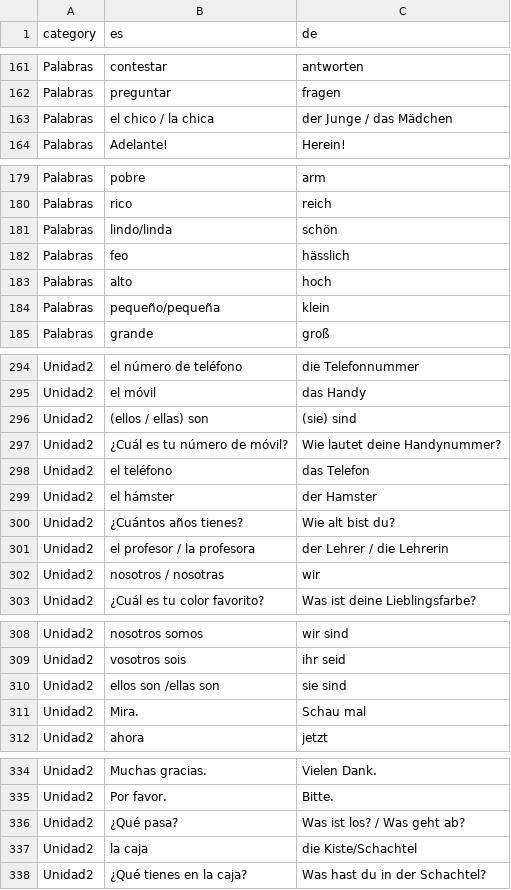
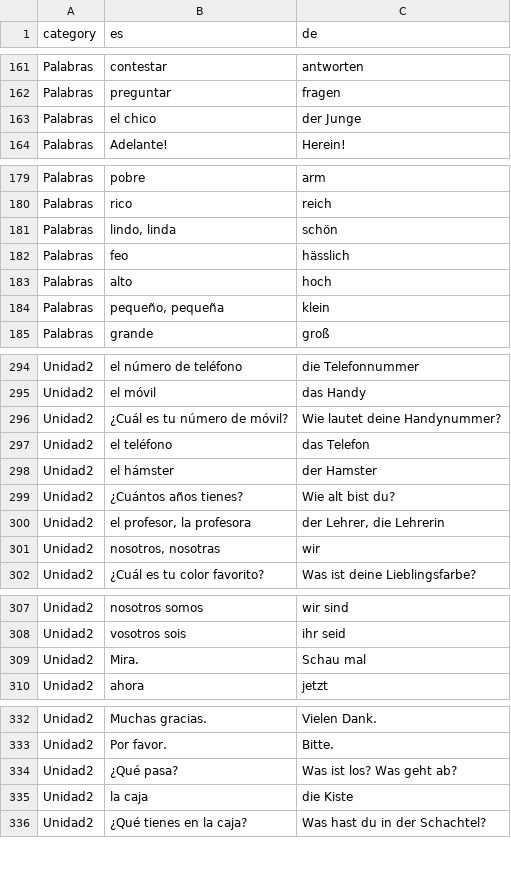
Before and after one commit to adriemel/tap-to-vocab, a TSV file: data/words.tsv, drawn as a sheet; only a part is shown, gaps mark what is left out; the diff covers the shown part only.

Commit message:
Refactor translations for consistency and clarity

```diff
--- a/data/words.tsv
+++ b/data/words.tsv
@@ -162,3 +162,3 @@ Palabras	contestar	antworten
 Palabras	preguntar	fragen
-Palabras	el chico / la chica	der Junge / das Mädchen
+Palabras	el chico 	der Junge
 Palabras	Adelante!	Herein!
@@ -180,6 +180,6 @@ Palabras	pobre	arm
 Palabras	rico	reich
-Palabras	lindo/linda	schön
+Palabras	lindo, linda	schön
 Palabras	feo	hässlich
 Palabras	alto	hoch
-Palabras	pequeño/pequeña	klein
+Palabras	pequeño, pequeña	klein
 Palabras	grande	groß
@@ -295,3 +295,2 @@ Unidad2	el número de teléfono 	die Telefonnummer
 Unidad2	el móvil 	das Handy
-Unidad2	(ellos / ellas) son 	(sie) sind
 Unidad2	¿Cuál es tu número de móvil?	Wie lautet deine Handynummer?
@@ -300,4 +299,4 @@ Unidad2	el hámster 	der Hamster
 Unidad2	¿Cuántos años tienes? 	Wie alt bist du?
-Unidad2	el profesor / la profesora 	der Lehrer / die Lehrerin
-Unidad2	nosotros / nosotras 	wir
+Unidad2	el profesor, la profesora 	der Lehrer, die Lehrerin
+Unidad2	nosotros, nosotras 	wir
 Unidad2	¿Cuál es tu color favorito? 	Was ist deine Lieblingsfarbe?
@@ -309,3 +308,2 @@ Unidad2	nosotros somos	wir sind
 Unidad2	vosotros sois	ihr seid
-Unidad2	ellos son /ellas son	sie sind
 Unidad2	Mira.	Schau mal
@@ -335,4 +333,4 @@ Unidad2	Muchas gracias.	Vielen Dank.
 Unidad2	Por favor.	Bitte.
-Unidad2	¿Qué pasa?	Was ist los? / Was geht ab?
-Unidad2	la caja	die Kiste/Schachtel
+Unidad2	¿Qué pasa?	Was ist los? Was geht ab?
+Unidad2	la caja	die Kiste
 Unidad2	¿Qué tienes en la caja?	Was hast du in der Schachtel?
```
Also changed, not shown: 3 edited cells elsewhere in this file.
